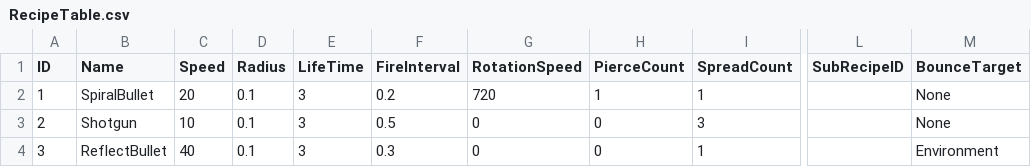
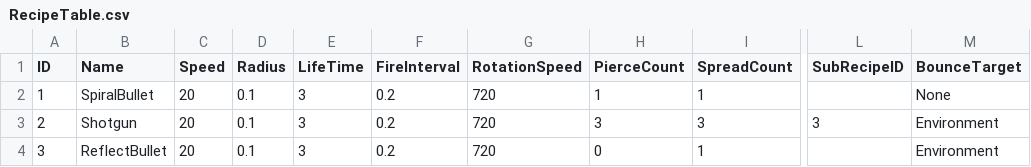
Before and after one commit to sorrowslee/DipanProj, a CSV file: DipanProj_Main/Assets/Data/RecipeTable.csv, drawn as a sheet; only a part is shown, gaps mark what is left out; the diff names each change by its address in the sheet, - before the commit and + after, or states it on an @@ line.

```diff
--- a/DipanProj_Main/Assets/Data/RecipeTable.csv
+++ b/DipanProj_Main/Assets/Data/RecipeTable.csv
-C3 (Speed): 10
+C3 (Speed): 20
-F3 (FireInterval): 0.5
+F3 (FireInterval): 0.2
-G3:G4 (RotationSpeed): 0
+G3:G4 (RotationSpeed): 720
-H3 (PierceCount): 0
+H3 (PierceCount): 3
-L3 (SubRecipeID): (empty)
+L3 (SubRecipeID): 3
-M3 (BounceTarget): None
+M3 (BounceTarget): Environment
-C4 (Speed): 40
+C4 (Speed): 20
-F4 (FireInterval): 0.3
+F4 (FireInterval): 0.2
```
Also changed, not shown: DipanProj_Main/Assets/Data/WeaponTable.csv, 6 other files.
